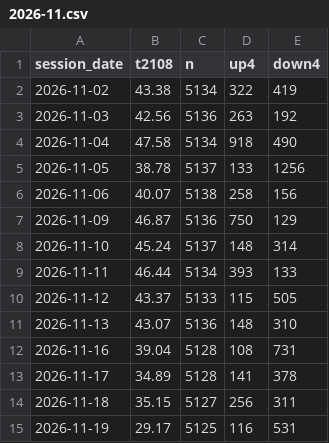
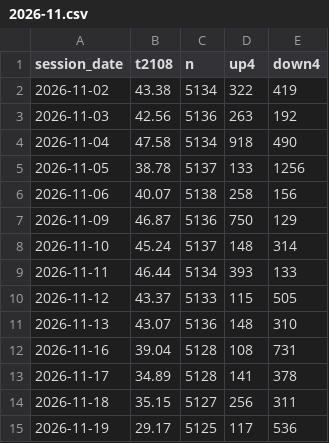
Before and after one commit to TheMrTBO/market-monitor, a CSV file: tv_breadth_daily/2026/2026-11.csv, drawn as a sheet.

```diff
--- a/tv_breadth_daily/2026/2026-11.csv
+++ b/tv_breadth_daily/2026/2026-11.csv
@@ -14,2 +14,2 @@ session_date,t2108,n,up4,down4
 2026-11-18,35.15,5127,256,311
-2026-11-19,29.17,5125,116,531
+2026-11-19,29.17,5125,117,536
```
Also changed, not shown: postmarket_scan/2026/2026-11-19.csv.
